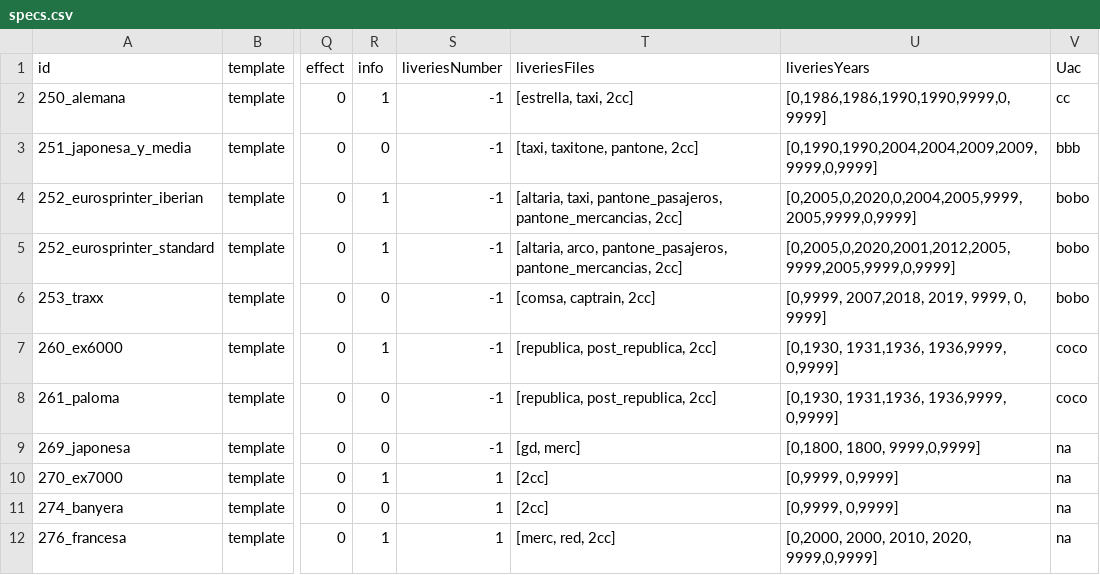
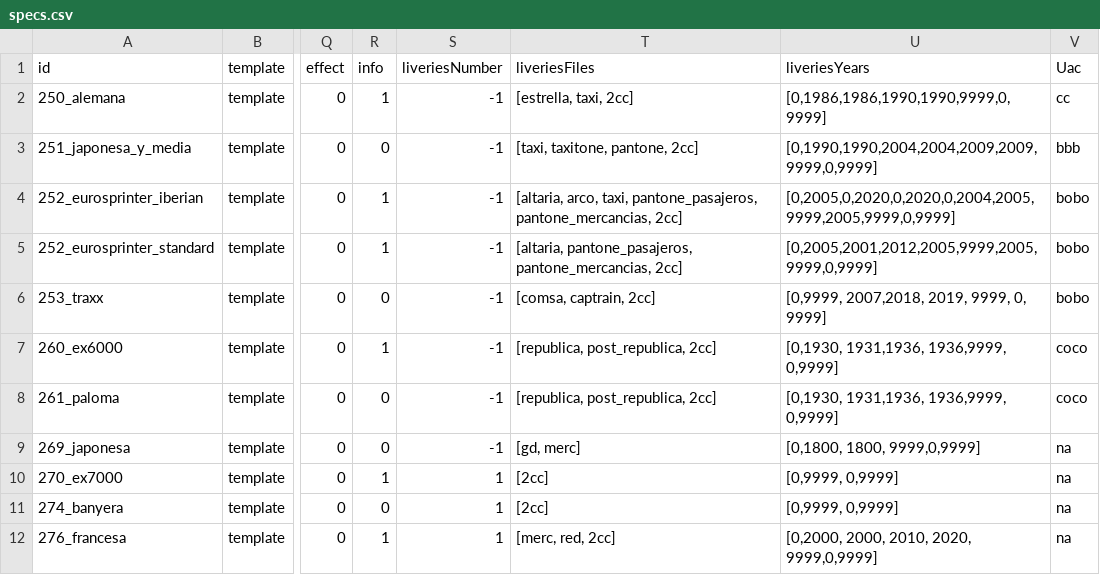
Before and after one commit to spainishset/spainset-engines, a CSV file: src/single/specs.csv, drawn as a sheet; only a part is shown, gaps mark what is left out; the diff names each change by its address in the sheet, - before the commit and + after, or states it on an @@ line.

Commit message:
Fix: Arco livery of 252 is only for iberic gauge

```diff
--- a/src/single/specs.csv
+++ b/src/single/specs.csv
-T4 (liveriesFiles): [altaria, taxi, pantone_pasajeros,…
+T4 (liveriesFiles): [altaria, arco, taxi, pantone_pasajeros,…
-U4 (liveriesYears): [0,2005,0,2020,0,2004,2005,9999,2005,9999,0,9999]
+U4 (liveriesYears): [0,2005,0,2020,0,2020,0,2004,2005,9999,2005,9999,0,9999]
-T5 (liveriesFiles): [altaria, arco, pantone_pasajeros, pantone_mercancias,…
+T5 (liveriesFiles): [altaria, pantone_pasajeros, pantone_mercancias,…
-U5 (liveriesYears): [0,2005,0,2020,2001,2012,2005,9999,2005,9999,0,9999]
+U5 (liveriesYears): [0,2005,2001,2012,2005,9999,2005,9999,0,9999]
```
Also changed, not shown: 1 other file.
